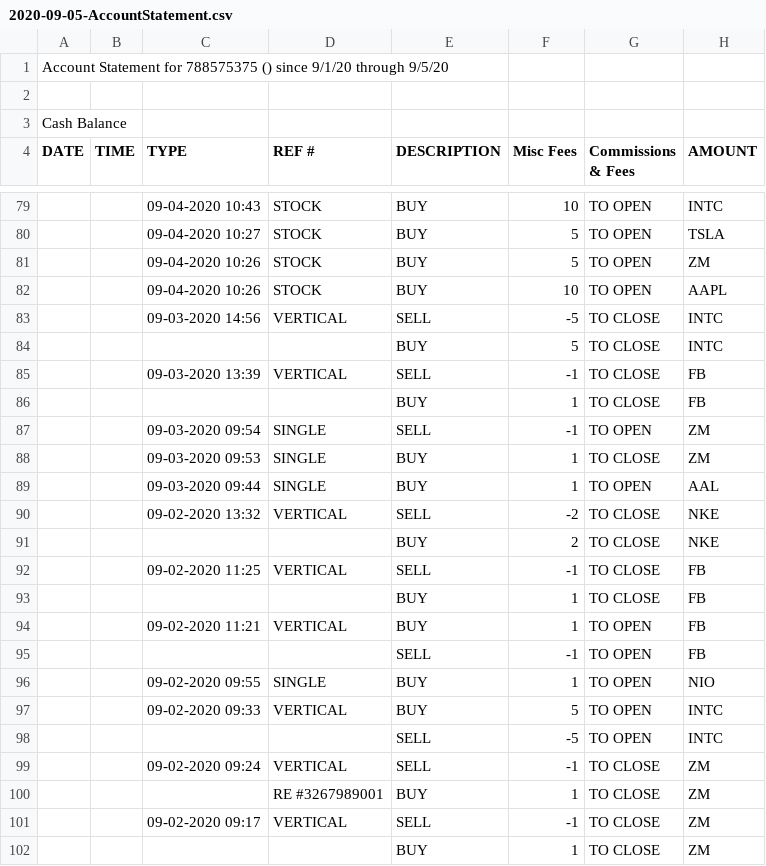
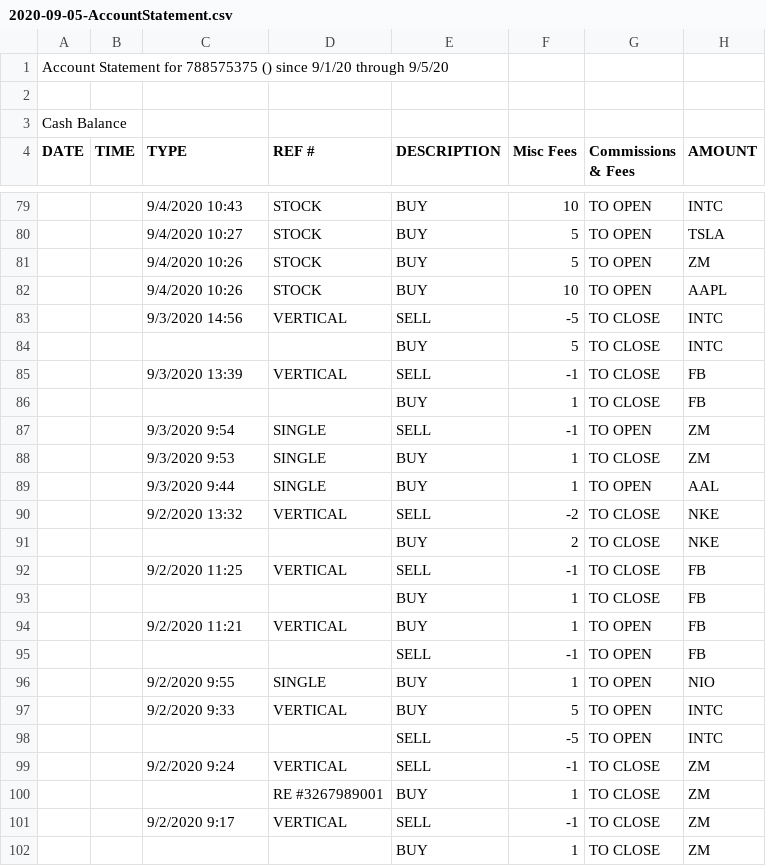
Before and after one commit to sharath222/OptionsTrading, a CSV file: 2020-09-05-AccountStatement.csv, drawn as a sheet; only a part is shown, gaps mark what is left out; the diff covers the shown part only; the diff names each change by its address in the sheet, - before the commit and + after, or states it on an @@ line.

```diff
--- a/2020-09-05-AccountStatement.csv
+++ b/2020-09-05-AccountStatement.csv
-C79 (TYPE): 09-04-2020 10:43
+C79 (TYPE): 9/4/2020 10:43
-C80 (TYPE): 09-04-2020 10:27
+C80 (TYPE): 9/4/2020 10:27
-C81:C82 (TYPE): 09-04-2020 10:26
+C81:C82 (TYPE): 9/4/2020 10:26
-C83 (TYPE): 09-03-2020 14:56
+C83 (TYPE): 9/3/2020 14:56
-C85 (TYPE): 09-03-2020 13:39
+C85 (TYPE): 9/3/2020 13:39
-C87 (TYPE): 09-03-2020 09:54
+C87 (TYPE): 9/3/2020 9:54
-C88 (TYPE): 09-03-2020 09:53
+C88 (TYPE): 9/3/2020 9:53
-C89 (TYPE): 09-03-2020 09:44
+C89 (TYPE): 9/3/2020 9:44
-C90 (TYPE): 09-02-2020 13:32
+C90 (TYPE): 9/2/2020 13:32
-C92 (TYPE): 09-02-2020 11:25
+C92 (TYPE): 9/2/2020 11:25
-C94 (TYPE): 09-02-2020 11:21
+C94 (TYPE): 9/2/2020 11:21
-C96 (TYPE): 09-02-2020 09:55
+C96 (TYPE): 9/2/2020 9:55
-C97 (TYPE): 09-02-2020 09:33
+C97 (TYPE): 9/2/2020 9:33
-C99 (TYPE): 09-02-2020 09:24
+C99 (TYPE): 9/2/2020 9:24
-C101 (TYPE): 09-02-2020 09:17
+C101 (TYPE): 9/2/2020 9:17
```
Also changed, not shown: 119 edited cells elsewhere in this file, 2020-09-27-AccountStatement.csv, 2 other files.
